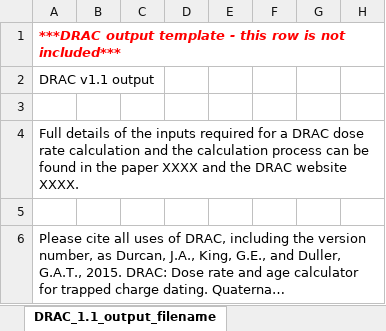
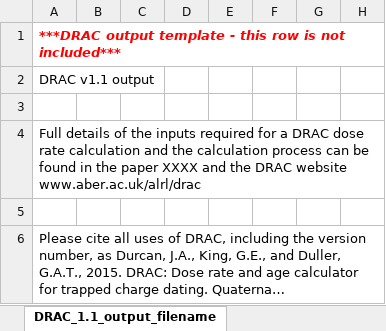
Before and after one commit to DRAC-calculator/DRAC-calculator, an Excel workbook: downloads/DRAC_Input_and_Output_Template.xlsx, sheet DRAC_1.1_output_filename, drawn as a sheet; only a part is shown; long unchanged cells end in …; values as stored, in another font and other column widths than the file's, no borders; the diff names each change by its address in the sheet, - before the commit and + after, or states it on an @@ line.

```diff
--- a/downloads/DRAC_Input_and_Output_Template.xlsx (sheet DRAC_1.1_output_filename)
+++ b/downloads/DRAC_Input_and_Output_Template.xlsx (sheet DRAC_1.1_output_filename)
-A4: …DRAC website XXXX.
+A4: …DRAC website www.aber.ac.uk/alrl/drac
```
Also changed, not shown: sheet DRAC_1.1_input, 5 other files.
